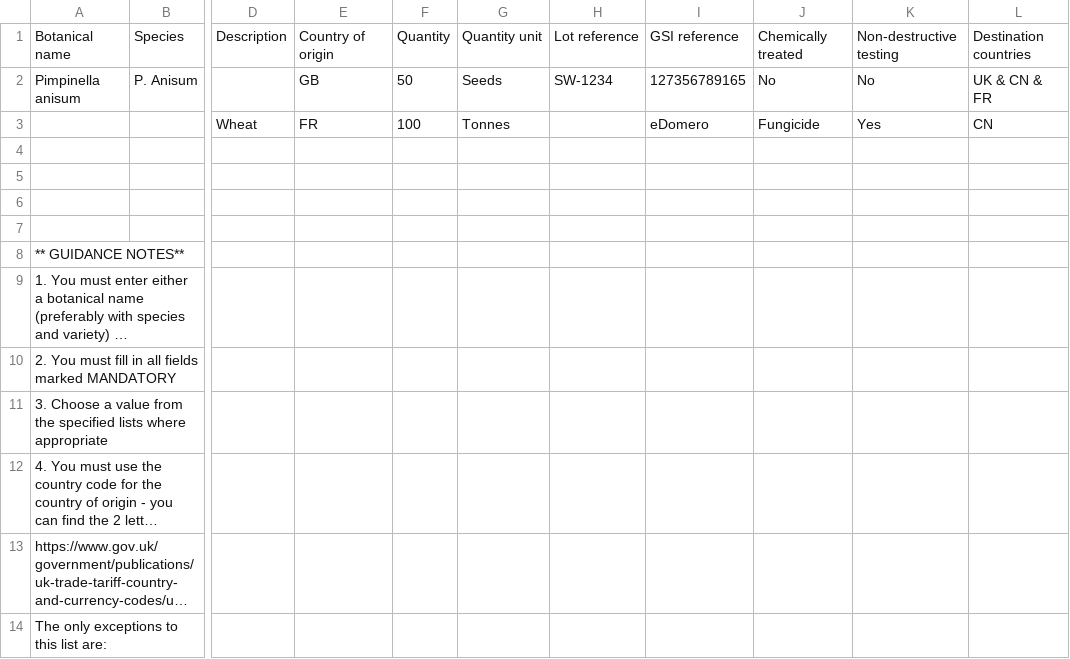
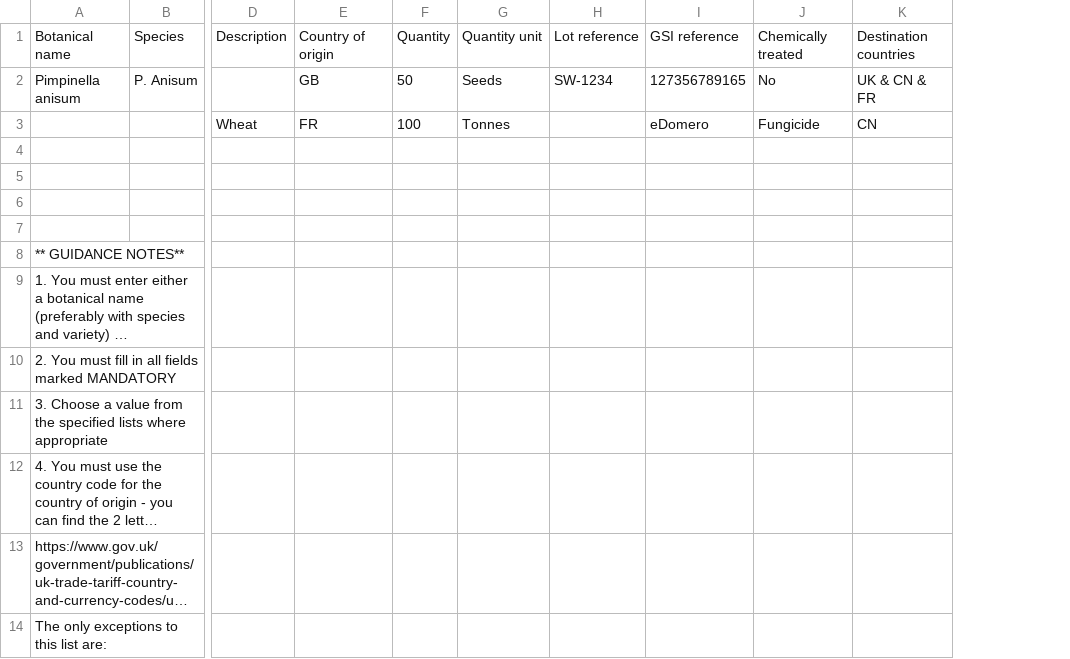
Before and after one commit to defra-design/plant-exports-prototype, a CSV file: app/assets/images/template-seeds-sample.csv, drawn as a sheet; only a part is shown, gaps mark what is left out; long unchanged cells end in …; the diff names each change by its address in the sheet, - before the commit and + after, or states it on an @@ line.

Commit message:
PEURD-409 Seeds  Remove option for non-destructive testing

```diff
--- a/app/assets/images/template-seeds-sample.csv
+++ b/app/assets/images/template-seeds-sample.csv
-column K, rows 1-3: Non-destructive testing | No | Yes
```
Also changed, not shown: 1 other file.
